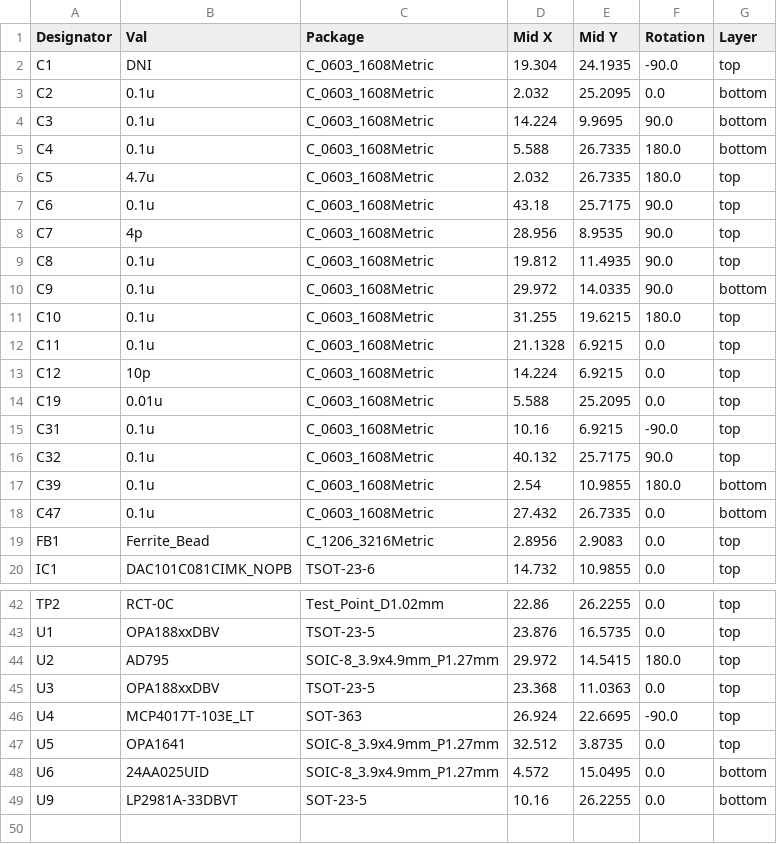
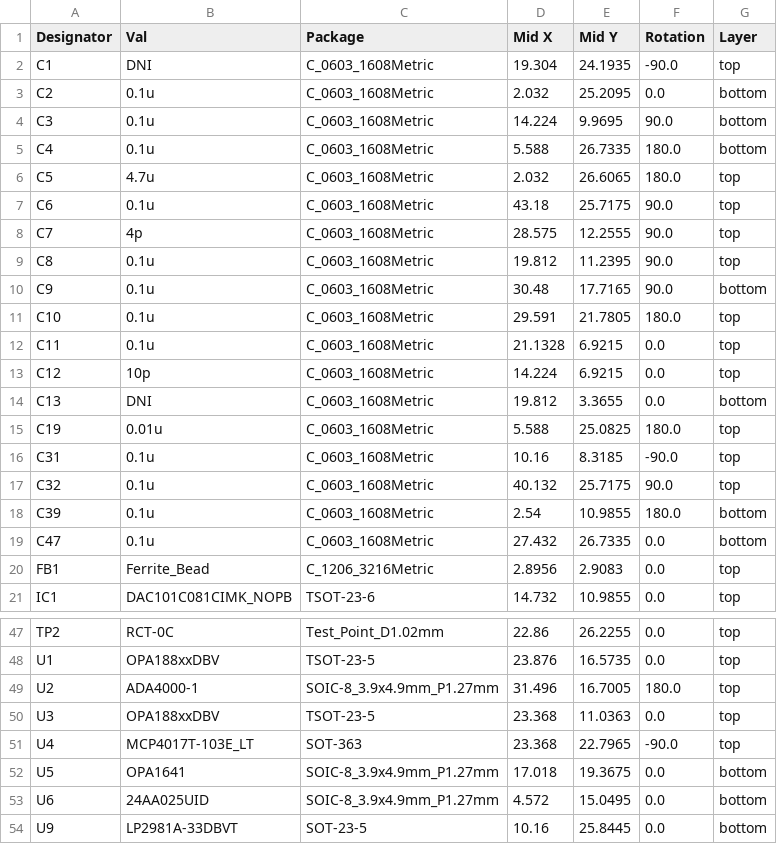
Before and after one commit to lucask07/covg_voltage_sense, a CSV file: jlcpcb/production_files/CPL-voltage_sense.csv, drawn as a sheet; only a part is shown, gaps mark what is left out; the diff covers the shown part only.

```diff
--- a/jlcpcb/production_files/CPL-voltage_sense.csv
+++ b/jlcpcb/production_files/CPL-voltage_sense.csv
@@ -5,12 +5,13 @@ C3,0.1u,C_0603_1608Metric,14.224,9.9695,90.0,bottom
 C4,0.1u,C_0603_1608Metric,5.588,26.7335,180.0,bottom
-C5,4.7u,C_0603_1608Metric,2.032,26.7335,180.0,top
+C5,4.7u,C_0603_1608Metric,2.032,26.6065,180.0,top
 C6,0.1u,C_0603_1608Metric,43.18,25.7175,90.0,top
-C7,4p,C_0603_1608Metric,28.956,8.9535,90.0,top
-C8,0.1u,C_0603_1608Metric,19.812,11.4935,90.0,top
-C9,0.1u,C_0603_1608Metric,29.972,14.0335,90.0,bottom
-C10,0.1u,C_0603_1608Metric,31.255,19.6215,180.0,top
+C7,4p,C_0603_1608Metric,28.575,12.2555,90.0,top
+C8,0.1u,C_0603_1608Metric,19.812,11.2395,90.0,top
+C9,0.1u,C_0603_1608Metric,30.48,17.7165,90.0,bottom
+C10,0.1u,C_0603_1608Metric,29.591,21.7805,180.0,top
 C11,0.1u,C_0603_1608Metric,21.1328,6.9215,0.0,top
 C12,10p,C_0603_1608Metric,14.224,6.9215,0.0,top
-C19,0.01u,C_0603_1608Metric,5.588,25.2095,0.0,top
-C31,0.1u,C_0603_1608Metric,10.16,6.9215,-90.0,top
+C13,DNI,C_0603_1608Metric,19.812,3.3655,0.0,bottom
+C19,0.01u,C_0603_1608Metric,5.588,25.0825,180.0,top
+C31,0.1u,C_0603_1608Metric,10.16,8.3185,-90.0,top
 C32,0.1u,C_0603_1608Metric,40.132,25.7175,90.0,top
@@ -43,7 +48,7 @@ TP2,RCT-0C,Test_Point_D1.02mm,22.86,26.2255,0.0,top
 U1,OPA188xxDBV,TSOT-23-5,23.876,16.5735,0.0,top
-U2,AD795,SOIC-8_3.9x4.9mm_P1.27mm,29.972,14.5415,180.0,top
+U2,ADA4000-1,SOIC-8_3.9x4.9mm_P1.27mm,31.496,16.7005,180.0,top
 U3,OPA188xxDBV,TSOT-23-5,23.368,11.0363,0.0,top
-U4,MCP4017T-103E_LT,SOT-363,26.924,22.6695,-90.0,top
-U5,OPA1641,SOIC-8_3.9x4.9mm_P1.27mm,32.512,3.8735,0.0,top
+U4,MCP4017T-103E_LT,SOT-363,23.368,22.7965,-90.0,top
+U5,OPA1641,SOIC-8_3.9x4.9mm_P1.27mm,17.018,19.3675,0.0,bottom
 U6,24AA025UID,SOIC-8_3.9x4.9mm_P1.27mm,4.572,15.0495,0.0,bottom
-U9,LP2981A-33DBVT,SOT-23-5,10.16,26.2255,0.0,bottom
+U9,LP2981A-33DBVT,SOT-23-5,10.16,25.8445,0.0,bottom
```
Also changed, not shown: 4 added rows and 28 edited cells elsewhere in this file, jlcpcb/production_files/BOM-voltage_sense.csv, 27 other files.
